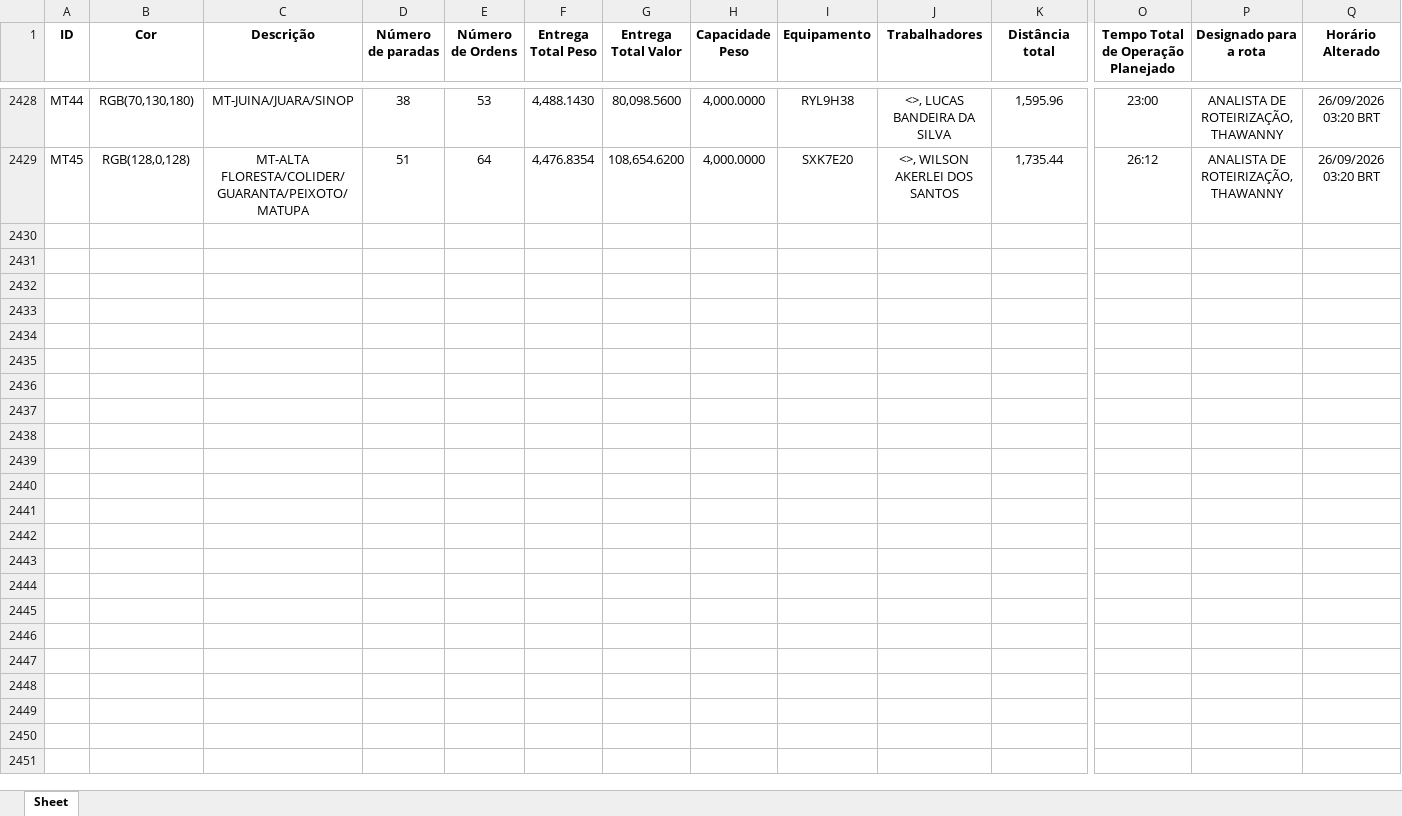
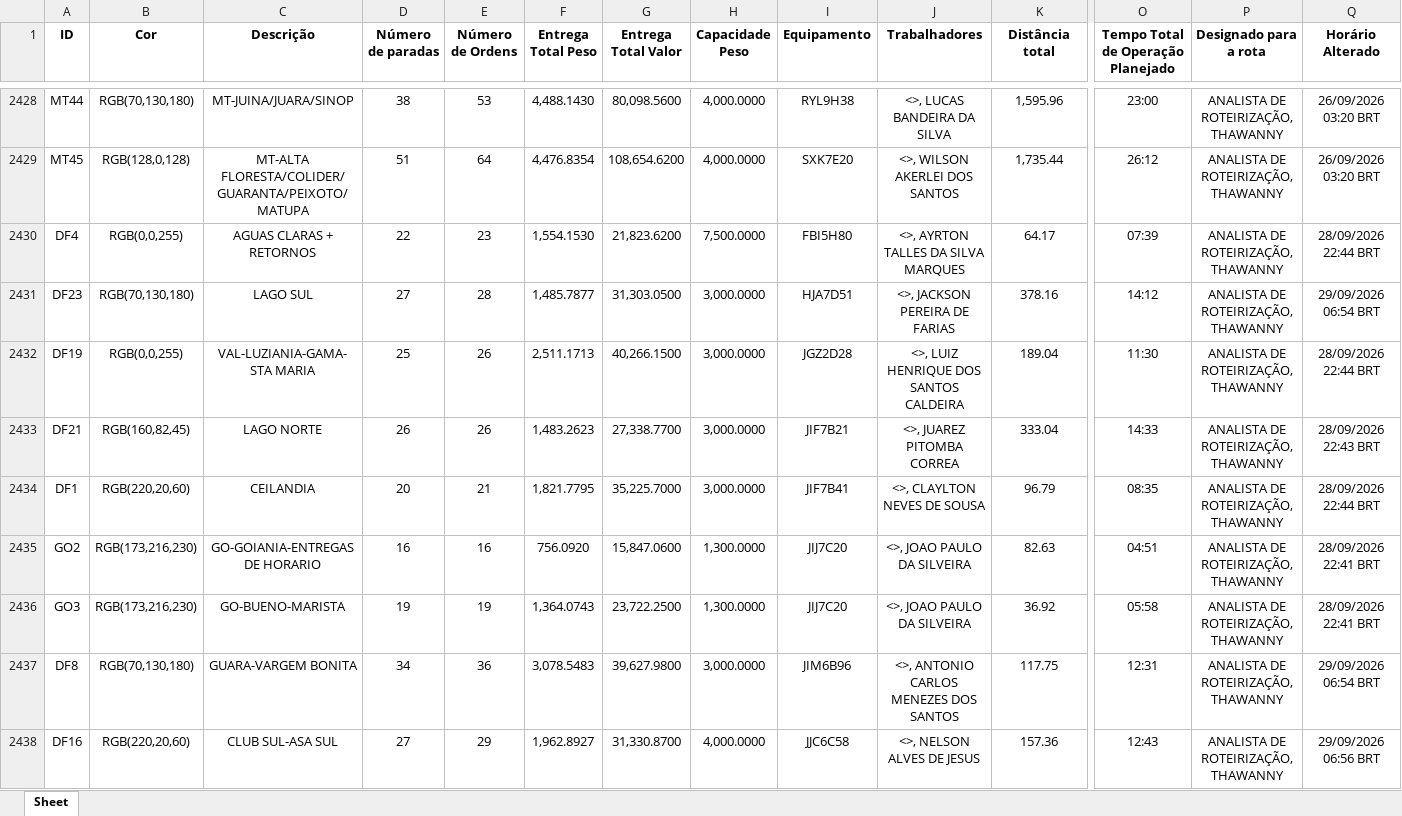
Before and after one commit to Dioney146/DADOSEFATOS, an Excel workbook: dados/DF.xlsx, sheet Sheet, drawn as a sheet; only a part is shown, gaps mark what is left out; values as stored, in another font and other column widths than the file's, no borders; table styles not drawn; rows hold the shown columns only; the diff covers the shown part only; the diff names each change by its address in the sheet, - before the commit and + after, or states it on an @@ line.

```diff
--- a/dados/DF.xlsx (sheet Sheet)
+++ b/dados/DF.xlsx (sheet Sheet)
+row 2430: DF4 | RGB(0,0,255) | AGUAS CLARAS + RETORNOS | 22 | 23 | 1,554.1530 | 21,823.6200 | 7,500.0000 | FBI5H80 | <>, AYRTON TALLES DA SILVA MARQUES | 64.17 | 07:39 | ANALISTA DE ROTEIRIZAÇÃO, THAWANNY | 28/09/2026 22:44 BRT
+row 2431: DF23 | RGB(70,130,180) | LAGO SUL | 27 | 28 | 1,485.7877 | 31,303.0500 | 3,000.0000 | HJA7D51 | <>, JACKSON PEREIRA DE FARIAS | 378.16 | 14:12 | ANALISTA DE ROTEIRIZAÇÃO, THAWANNY | 29/09/2026 06:54 BRT
+row 2432: DF19 | RGB(0,0,255) | VAL-LUZIANIA-GAMA-STA MARIA | 25 | 26 | 2,511.1713 | 40,266.1500 | 3,000.0000 | JGZ2D28 | <>, LUIZ HENRIQUE DOS SANTOS CALDEIRA | 189.04 | 11:30 | ANALISTA DE ROTEIRIZAÇÃO, THAWANNY | 28/09/2026 22:44 BRT
+row 2433: DF21 | RGB(160,82,45) | LAGO NORTE | 26 | 26 | 1,483.2623 | 27,338.7700 | 3,000.0000 | JIF7B21 | <>, JUAREZ PITOMBA CORREA | 333.04 | 14:33 | ANALISTA DE ROTEIRIZAÇÃO, THAWANNY | 28/09/2026 22:43 BRT
+row 2434: DF1 | RGB(220,20,60) | CEILANDIA | 20 | 21 | 1,821.7795 | 35,225.7000 | 3,000.0000 | JIF7B41 | <>, CLAYLTON NEVES DE SOUSA | 96.79 | 08:35 | ANALISTA DE ROTEIRIZAÇÃO, THAWANNY | 28/09/2026 22:44 BRT
+row 2435: GO2 | RGB(173,216,230) | GO-GOIANIA-ENTREGAS DE HORARIO | 16 | 16 | 756.0920 | 15,847.0600 | 1,300.0000 | JIJ7C20 | <>, JOAO PAULO DA SILVEIRA | 82.63 | 04:51 | ANALISTA DE ROTEIRIZAÇÃO, THAWANNY | 28/09/2026 22:41 BRT
+row 2436: GO3 | RGB(173,216,230) | GO-BUENO-MARISTA | 19 | 19 | 1,364.0743 | 23,722.2500 | 1,300.0000 | JIJ7C20 | <>, JOAO PAULO DA SILVEIRA | 36.92 | 05:58 | ANALISTA DE ROTEIRIZAÇÃO, THAWANNY | 28/09/2026 22:41 BRT
+row 2437: DF8 | RGB(70,130,180) | GUARA-VARGEM BONITA | 34 | 36 | 3,078.5483 | 39,627.9800 | 3,000.0000 | JIM6B96 | <>, ANTONIO CARLOS MENEZES DOS SANTOS | 117.75 | 12:31 | ANALISTA DE ROTEIRIZAÇÃO, THAWANNY | 29/09/2026 06:54 BRT
+row 2438: DF16 | RGB(220,20,60) | CLUB SUL-ASA SUL | 27 | 29 | 1,962.8927 | 31,330.8700 | 4,000.0000 | JJC6C58 | <>, NELSON ALVES DE JESUS | 157.36 | 12:43 | ANALISTA DE ROTEIRIZAÇÃO, THAWANNY | 29/09/2026 06:56 BRT
```
Also changed, not shown: 24 added rows elsewhere in this sheet, dados/BA.xlsx, dados/ES.xlsx, 5 other files.
